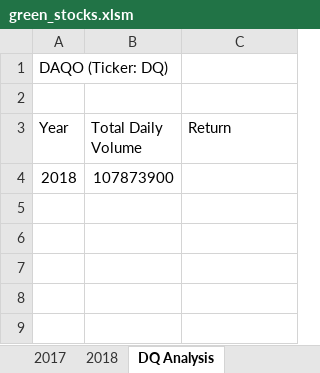
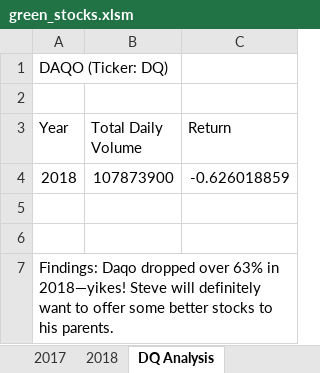
Before and after one commit to nrpineda/Stock-Analysis, an Excel workbook: green_stocks.xlsm, sheet DQ Analysis, drawn as a sheet; values as stored, in another font and other column widths than the file's, no borders; the diff names each change by its address in the sheet, - before the commit and + after, or states it on an @@ line.

Commit message:
Storing the DQ data

```diff
--- a/green_stocks.xlsm (sheet DQ Analysis)
+++ b/green_stocks.xlsm (sheet DQ Analysis)
-C4 (Return): (empty)
+C4 (Return): -0.626018859
+row 5: (empty)
+row 6: (empty)
+row 7: Findings: Daqo dropped over 63% in 2018—yikes! Steve will definitely want to offer some better stocks to his parents.
```
